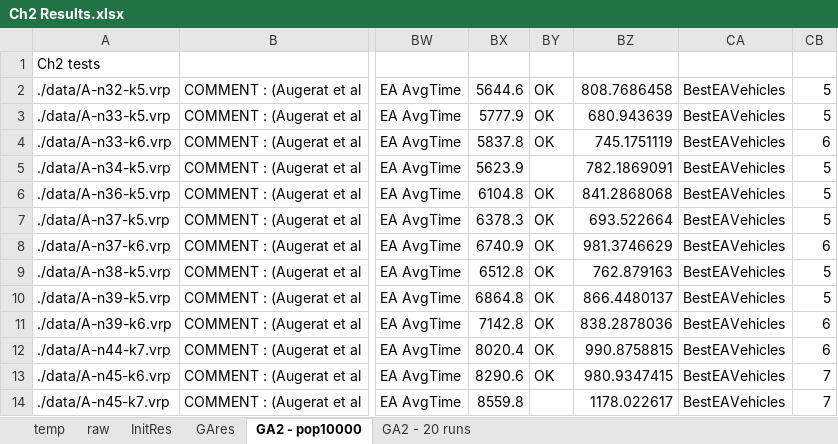
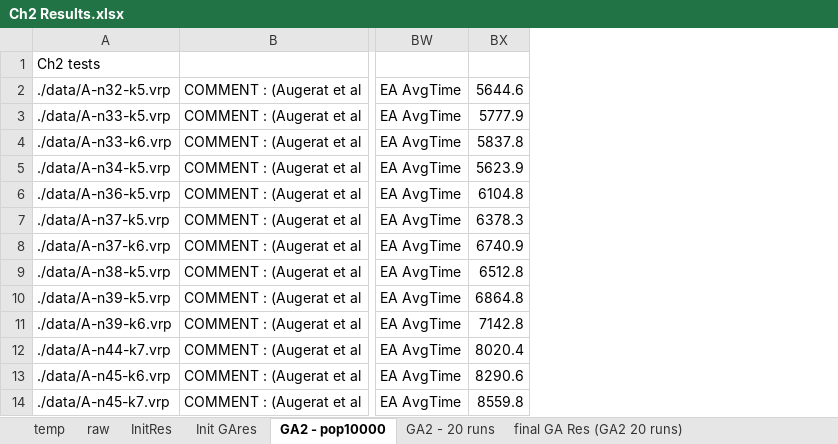
Before and after one commit to NeilUrquhart/book, an Excel workbook: Chapter2/Ch2 Results.xlsx, sheet GA2 - pop10000, drawn as a sheet; only a part is shown, gaps mark what is left out; values as stored, in another font and other column widths than the file's, no borders; the diff names each change by its address in the sheet, - before the commit and + after, or states it on an @@ line.

```diff
--- a/Chapter2/Ch2 Results.xlsx (sheet GA2 - pop10000)
+++ b/Chapter2/Ch2 Results.xlsx (sheet GA2 - pop10000)
-sheet tab: GAres
+sheet tab: Init GAres
+sheet tab: final GA Res (GA2 20 runs)
-column BY, rows 2-13: OK | OK | OK |  | OK | OK | OK | OK | OK | OK | OK | OK
-column BZ, rows 2-14: 808.7686458 | 680.943639 | 745.1751119 | 782.1869091 | 841.2868068 | 693.522664 | 981.3746629 | 762.879163 | 866.4480137 | 838.2878036 | 990.8758815 | 980.9347415 | 1178.022617
-column CA, rows 2-14: all BestEAVehicles
-column CB, rows 2-14: 5 | 5 | 6 | 5 | 5 | 5 | 6 | 5 | 5 | 6 | 6 | 7 | 7
```
Also changed, not shown: sheet GA2 - 20 runs, 1 other file.
